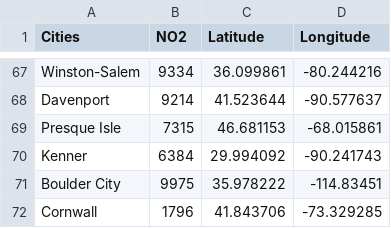
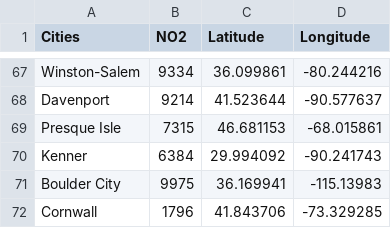
Before and after one commit to bfowler1/DM, a CSV file: pol_cities14.csv, drawn as a sheet; only a part is shown, gaps mark what is left out.

Commit message:
Update pol_cities14.csv

```diff
--- a/pol_cities14.csv
+++ b/pol_cities14.csv
@@ -70,3 +70,3 @@ Presque Isle,"7315",46.681153,-68.015861
 Kenner,"6384",29.994092,-90.241743
-Boulder City, "9975", 35.978222,-114.83451
+Boulder City, "9975", 36.169941,-115.13983
 Cornwall,"1796",41.843706,-73.329285
```
